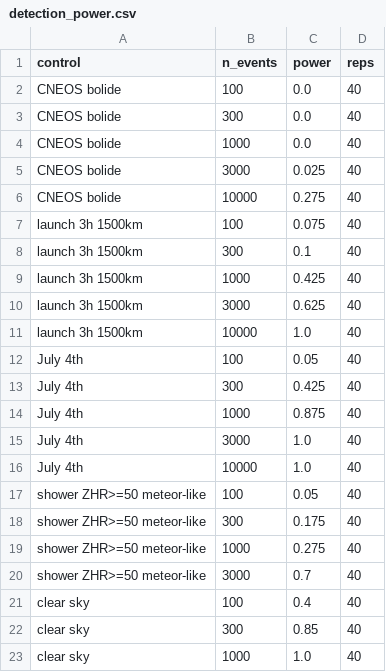
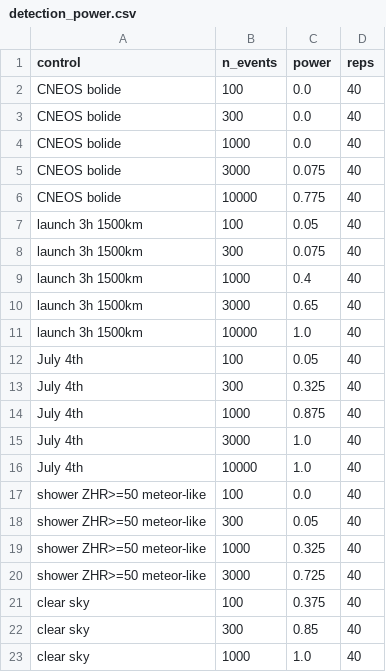
Before and after one commit to Donovan1986/Gaming-Test, a CSV file: uap/results/detection_power.csv, drawn as a sheet; only a part is shown.

```diff
--- a/uap/results/detection_power.csv
+++ b/uap/results/detection_power.csv
@@ -4,11 +4,11 @@ CNEOS bolide,300,0.0,40
 CNEOS bolide,1000,0.0,40
-CNEOS bolide,3000,0.025,40
-CNEOS bolide,10000,0.275,40
-launch 3h 1500km,100,0.075,40
-launch 3h 1500km,300,0.1,40
-launch 3h 1500km,1000,0.425,40
-launch 3h 1500km,3000,0.625,40
+CNEOS bolide,3000,0.075,40
+CNEOS bolide,10000,0.775,40
+launch 3h 1500km,100,0.05,40
+launch 3h 1500km,300,0.075,40
+launch 3h 1500km,1000,0.4,40
+launch 3h 1500km,3000,0.65,40
 launch 3h 1500km,10000,1.0,40
 July 4th,100,0.05,40
-July 4th,300,0.425,40
+July 4th,300,0.325,40
 July 4th,1000,0.875,40
@@ -16,7 +16,7 @@ July 4th,3000,1.0,40
 July 4th,10000,1.0,40
-shower ZHR>=50 meteor-like,100,0.05,40
-shower ZHR>=50 meteor-like,300,0.175,40
-shower ZHR>=50 meteor-like,1000,0.275,40
-shower ZHR>=50 meteor-like,3000,0.7,40
-clear sky,100,0.4,40
+shower ZHR>=50 meteor-like,100,0.0,40
+shower ZHR>=50 meteor-like,300,0.05,40
+shower ZHR>=50 meteor-like,1000,0.325,40
+shower ZHR>=50 meteor-like,3000,0.725,40
+clear sky,100,0.375,40
 clear sky,300,0.85,40
```
Also changed, not shown: 31 other files.
